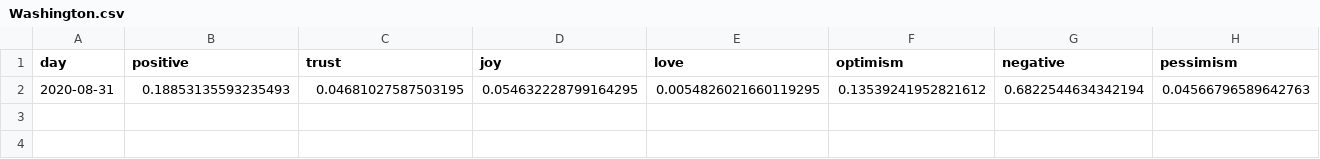
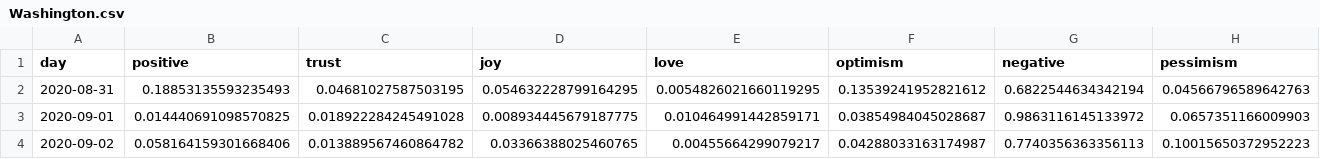
Before and after one commit to ipavlopoulos/emotions, a CSV file: docs/DATA/Washington.csv, drawn as a sheet; only a part is shown; rows hold the shown columns only; the diff names each change by its address in the sheet, - before the commit and + after, or states it on an @@ line.

```diff
--- a/docs/DATA/Washington.csv
+++ b/docs/DATA/Washington.csv
+row 3: 2020-09-01 | 0.014440691098570825 | 0.018922284245491028 | 0.008934445679187775 | 0.010464991442859171 | 0.03854984045028687 | 0.9863116145133972 | 0.0657351166009903
+row 4: 2020-09-02 | 0.058164159301668406 | 0.013889567460864782 | 0.03366388025460765 | 0.00455664299079217 | 0.04288033163174987 | 0.7740356363356113 | 0.10015650372952223
```
Also changed, not shown: docs/DATA/Colorado.csv, docs/DATA/Florida.csv, 29 other files.
